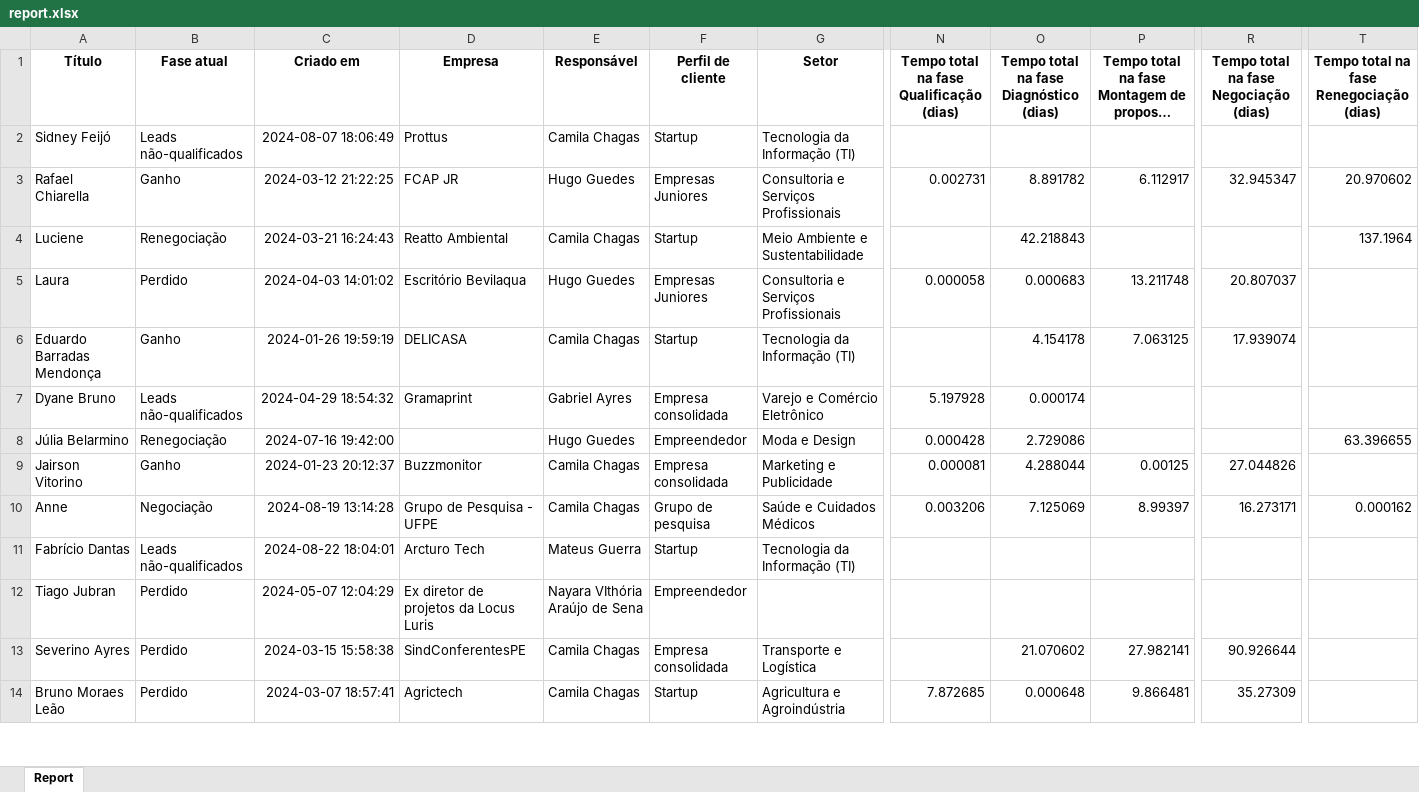
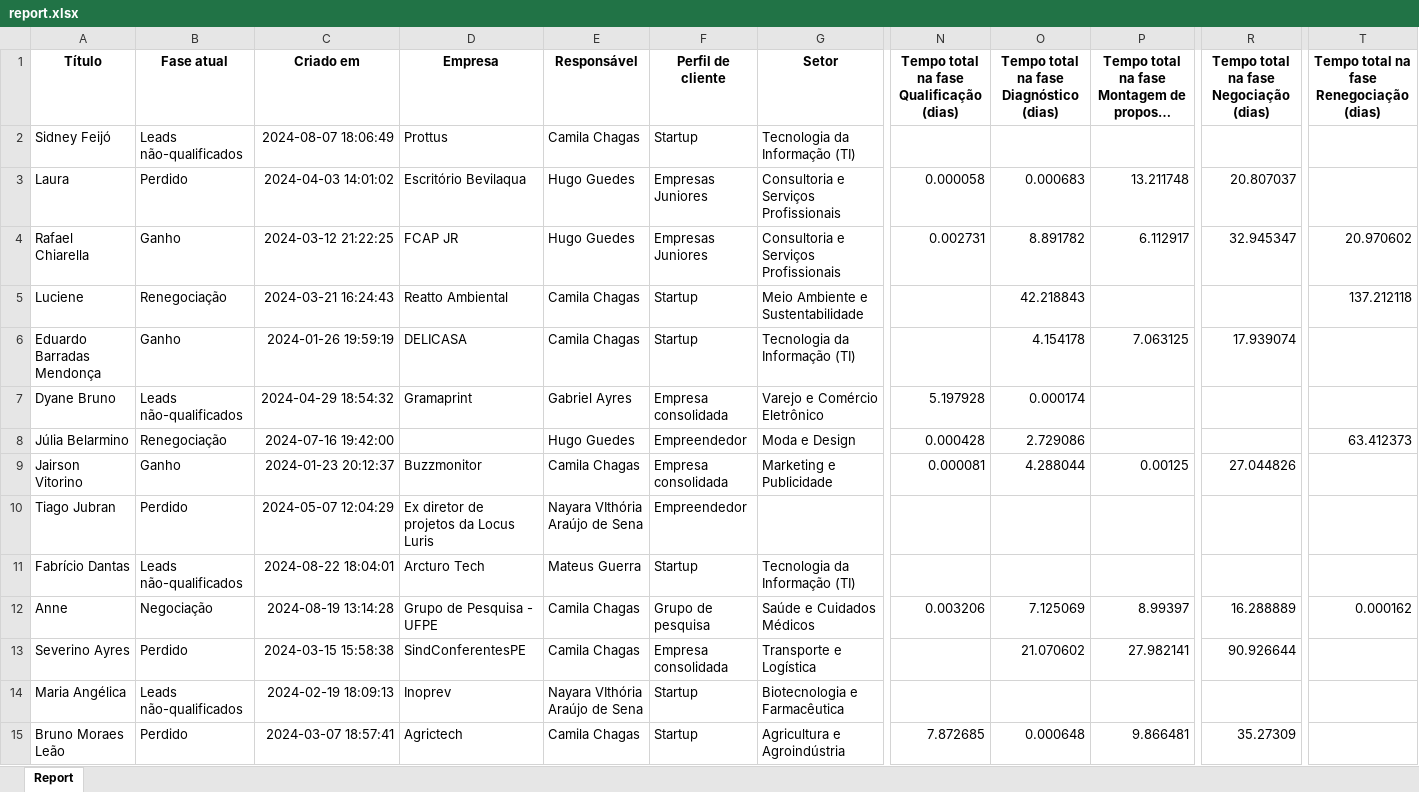
Before and after one commit to SamuelHVRodrigues/Consultas-no-CRM-com-ChatGPT, an Excel workbook: report.xlsx, sheet Report, drawn as a sheet; only a part is shown, gaps mark what is left out; long unchanged cells end in …; values as stored, in another font and other column widths than the file's, no borders; removed rows and columns are numbered as before the commit, all else as after; rows hold the shown columns only; the diff covers the shown part only; the diff names each change by its address in the sheet, - before the commit and + after, or states it on an @@ line.

```diff
--- a/report.xlsx (sheet Report)
+++ b/report.xlsx (sheet Report)
@@ row 5 moved to row 3: Laura @@
-T5: 137.1964
+T5: 137.212118
-T8: 63.396655
+T8: 63.412373
-row 10: Anne | Negociação | 2024-08-19 13:14:28 | Grupo de Pesquisa - UFPE | Camila Chagas | Grupo de pesquisa | Saúde e Cuidados Médicos | 0.003206 | 7.125069 | 8.99397 | 16.273171 | 0.000162
@@ row 12 moved to row 10: Tiago Jubran @@
+row 12: Anne | Negociação | 2024-08-19 13:14:28 | Grupo de Pesquisa - UFPE | Camila Chagas | Grupo de pesquisa | Saúde e Cuidados Médicos | 0.003206 | 7.125069 | 8.99397 | 16.288889 | 0.000162
@@ row 15 moved to row 14: Maria Angélica @@
```
Also changed, not shown: 10 added rows, 10 removed rows, 12 moved rows and 33 edited cells elsewhere in this sheet, 1 other file.
